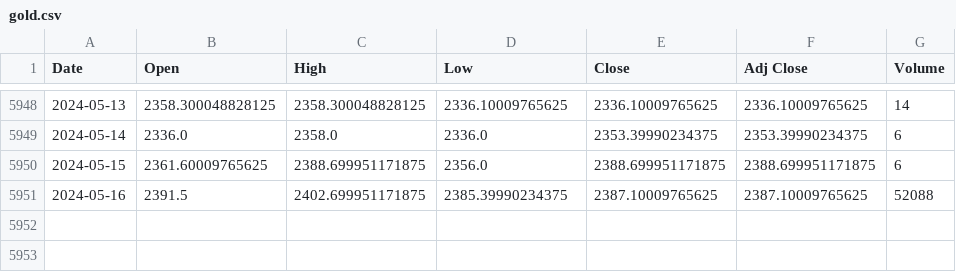
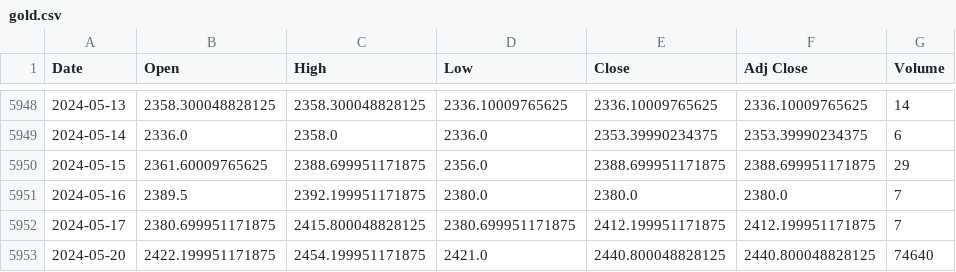
Before and after one commit to alan-kwak/CAIO6_team11, a CSV file: gold.csv, drawn as a sheet; only a part is shown, gaps mark what is left out.

```diff
--- a/gold.csv
+++ b/gold.csv
@@ -5949,3 +5949,5 @@ Date,Open,High,Low,Close,Adj Close,Volume
 2024-05-14,2336.0,2358.0,2336.0,2353.39990234375,2353.39990234375,6
-2024-05-15,2361.60009765625,2388.699951171875,2356.0,2388.699951171875,2388.699951171875,6
-2024-05-16,2391.5,2402.699951171875,2385.39990234375,2387.10009765625,2387.10009765625,52088
+2024-05-15,2361.60009765625,2388.699951171875,2356.0,2388.699951171875,2388.699951171875,29
+2024-05-16,2389.5,2392.199951171875,2380.0,2380.0,2380.0,7
+2024-05-17,2380.699951171875,2415.800048828125,2380.699951171875,2412.199951171875,2412.199951171875,7
+2024-05-20,2422.199951171875,2454.199951171875,2421.0,2440.800048828125,2440.800048828125,74640
```
Also changed, not shown: kospi.csv, sec.csv, 12 other files.
